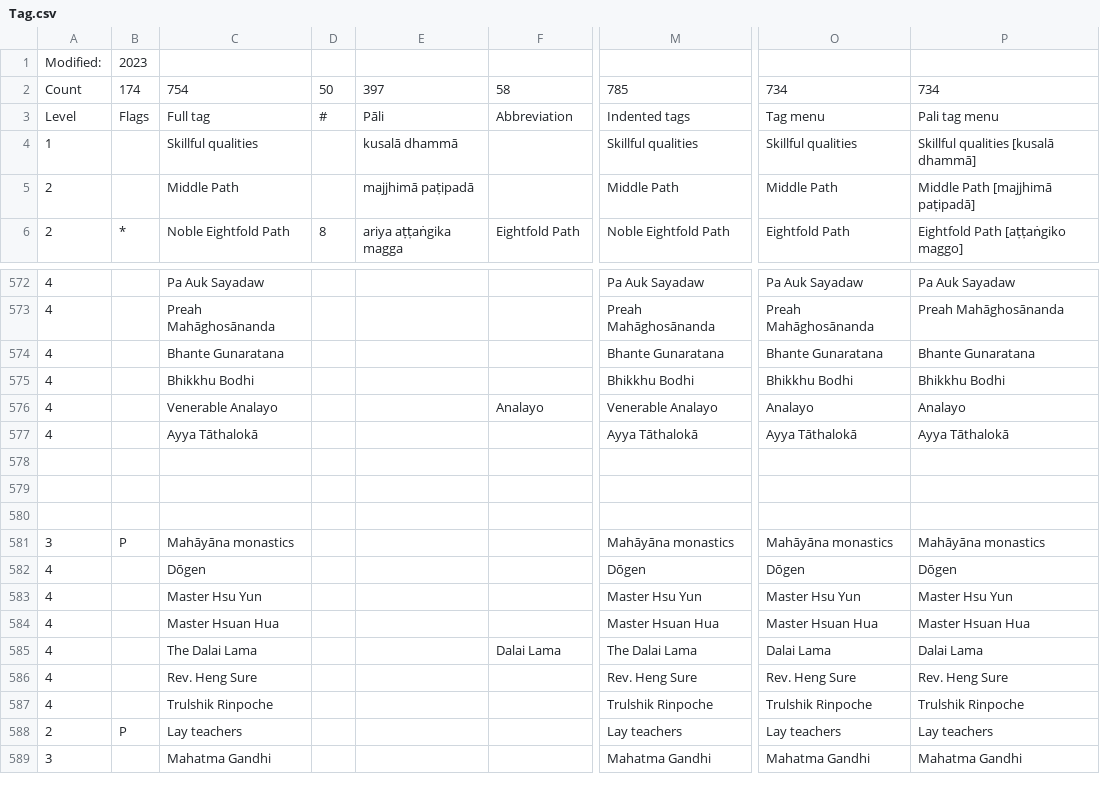
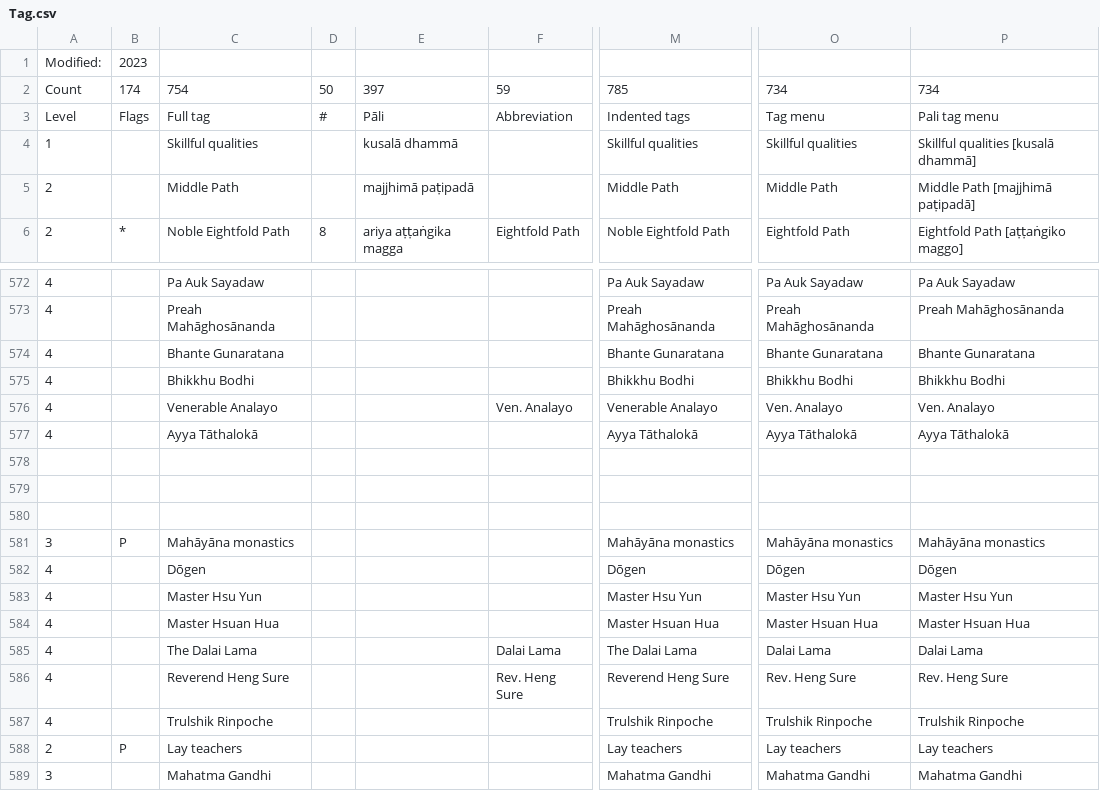
Before and after one commit to Kaccana-Bhikkhu/kaccana-bhikkhu.github.io, a CSV file: csv/Tag.csv, drawn as a sheet; only a part is shown, gaps mark what is left out; the diff names each change by its address in the sheet, - before the commit and + after, or states it on an @@ line.

```diff
--- a/csv/Tag.csv
+++ b/csv/Tag.csv
-F2: 58
+F2: 59
-F576: Analayo
+F576: Ven. Analayo
-O576: Analayo
+O576: Ven. Analayo
-P576: Analayo
+P576: Ven. Analayo
-C586: Rev. Heng Sure
+C586: Reverend Heng Sure
-F586: (empty)
+F586: Rev. Heng Sure
-M586: Rev. Heng Sure
+M586: Reverend Heng Sure
```
Also changed, not shown: csv/Name.csv, csv/Reference.csv, 28 other files.
